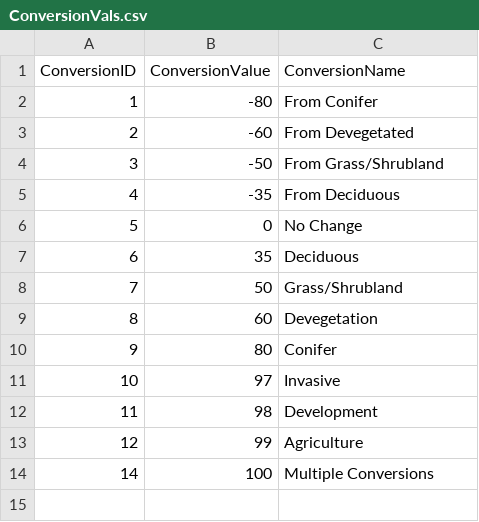
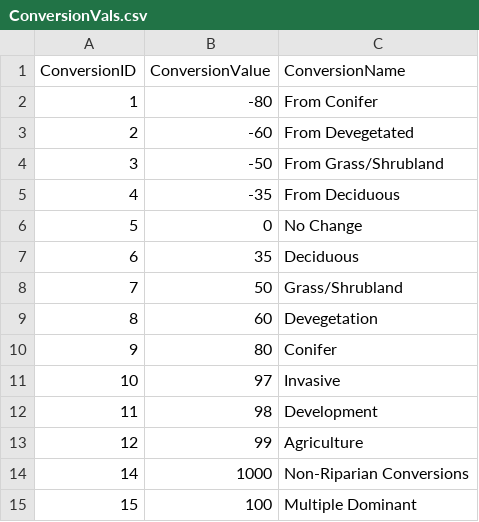
Before and after one commit to Riverscapes/riverscapes-tools, a CSV file: packages/rcat/database/data/ConversionVals.csv, drawn as a sheet.

```diff
--- a/packages/rcat/database/data/ConversionVals.csv
+++ b/packages/rcat/database/data/ConversionVals.csv
@@ -13,2 +13,3 @@ ConversionID,ConversionValue,ConversionName
 12,99,Agriculture
-14,100,Multiple Conversions
+14,1000,Non-Riparian Conversions
+15,100,Multiple Dominant
```
Also changed, not shown: packages/rcat/database/data/Conversions.csv, packages/rcat/database/data/IGOAttributes.csv, 8 other files.
